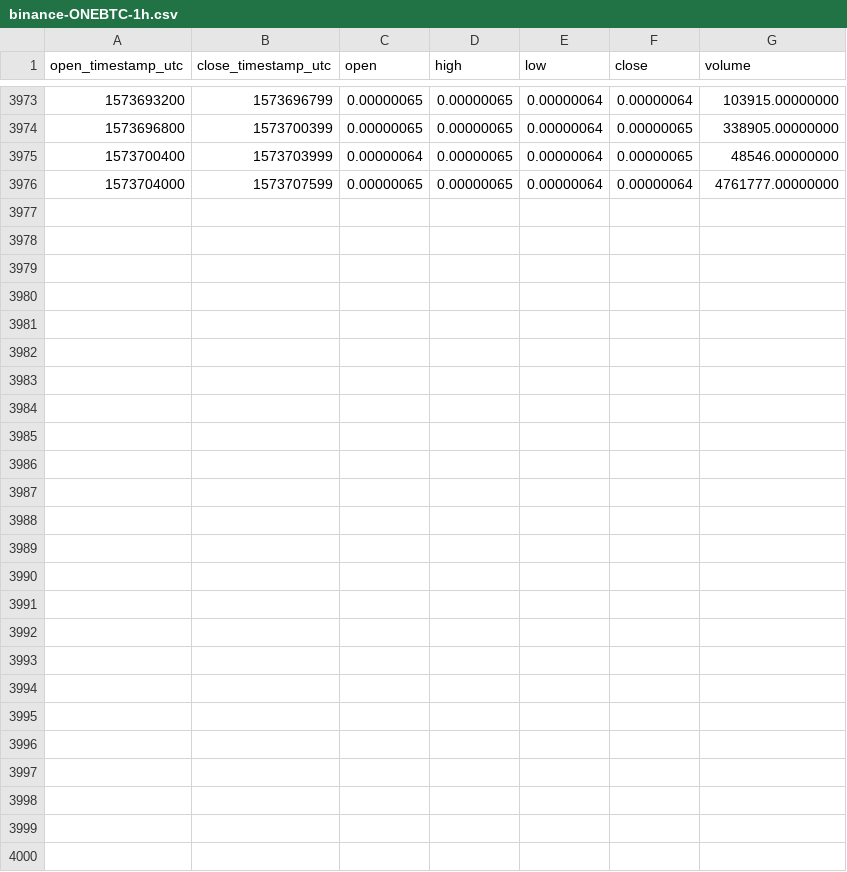
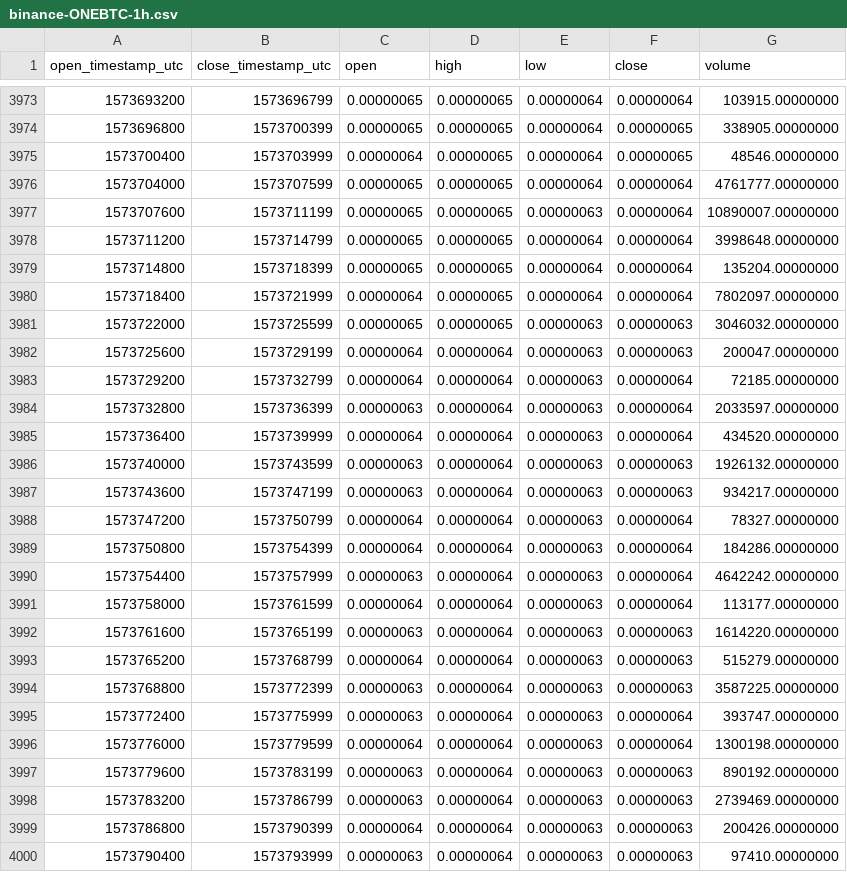
Before and after one commit to cryptobigbro/binance-ONEBTC, a CSV file: binance-ONEBTC-1h.csv, drawn as a sheet; only a part is shown, gaps mark what is left out; the diff names each change by its address in the sheet, - before the commit and + after, or states it on an @@ line.

Commit message:
Update OHLCV data.

```diff
--- a/binance-ONEBTC-1h.csv
+++ b/binance-ONEBTC-1h.csv
+row 3977: 1573707600 | 1573711199 | 0.00000065 | 0.00000065 | 0.00000063 | 0.00000064 | 10890007.00000000
+row 3978: 1573711200 | 1573714799 | 0.00000065 | 0.00000065 | 0.00000064 | 0.00000064 | 3998648.00000000
+row 3979: 1573714800 | 1573718399 | 0.00000065 | 0.00000065 | 0.00000064 | 0.00000064 | 135204.00000000
+row 3980: 1573718400 | 1573721999 | 0.00000064 | 0.00000065 | 0.00000064 | 0.00000064 | 7802097.00000000
+row 3981: 1573722000 | 1573725599 | 0.00000065 | 0.00000065 | 0.00000063 | 0.00000063 | 3046032.00000000
+row 3982: 1573725600 | 1573729199 | 0.00000064 | 0.00000064 | 0.00000063 | 0.00000063 | 200047.00000000
+row 3983: 1573729200 | 1573732799 | 0.00000064 | 0.00000064 | 0.00000063 | 0.00000064 | 72185.00000000
+row 3984: 1573732800 | 1573736399 | 0.00000063 | 0.00000064 | 0.00000063 | 0.00000064 | 2033597.00000000
+row 3985: 1573736400 | 1573739999 | 0.00000064 | 0.00000064 | 0.00000063 | 0.00000064 | 434520.00000000
+row 3986: 1573740000 | 1573743599 | 0.00000063 | 0.00000064 | 0.00000063 | 0.00000063 | 1926132.00000000
+row 3987: 1573743600 | 1573747199 | 0.00000063 | 0.00000064 | 0.00000063 | 0.00000063 | 934217.00000000
+row 3988: 1573747200 | 1573750799 | 0.00000064 | 0.00000064 | 0.00000063 | 0.00000064 | 78327.00000000
+row 3989: 1573750800 | 1573754399 | 0.00000064 | 0.00000064 | 0.00000063 | 0.00000064 | 184286.00000000
+row 3990: 1573754400 | 1573757999 | 0.00000063 | 0.00000064 | 0.00000063 | 0.00000064 | 4642242.00000000
+row 3991: 1573758000 | 1573761599 | 0.00000064 | 0.00000064 | 0.00000063 | 0.00000064 | 113177.00000000
+row 3992: 1573761600 | 1573765199 | 0.00000063 | 0.00000064 | 0.00000063 | 0.00000063 | 1614220.00000000
+row 3993: 1573765200 | 1573768799 | 0.00000064 | 0.00000064 | 0.00000063 | 0.00000063 | 515279.00000000
+row 3994: 1573768800 | 1573772399 | 0.00000063 | 0.00000064 | 0.00000063 | 0.00000063 | 3587225.00000000
+row 3995: 1573772400 | 1573775999 | 0.00000063 | 0.00000064 | 0.00000063 | 0.00000064 | 393747.00000000
+row 3996: 1573776000 | 1573779599 | 0.00000064 | 0.00000064 | 0.00000063 | 0.00000064 | 1300198.00000000
+row 3997: 1573779600 | 1573783199 | 0.00000063 | 0.00000064 | 0.00000063 | 0.00000063 | 890192.00000000
+row 3998: 1573783200 | 1573786799 | 0.00000063 | 0.00000064 | 0.00000063 | 0.00000063 | 2739469.00000000
+row 3999: 1573786800 | 1573790399 | 0.00000064 | 0.00000064 | 0.00000063 | 0.00000063 | 200426.00000000
+row 4000: 1573790400 | 1573793999 | 0.00000063 | 0.00000064 | 0.00000063 | 0.00000063 | 97410.00000000
```
Also changed, not shown: binance-ONEBTC-1d.csv.
